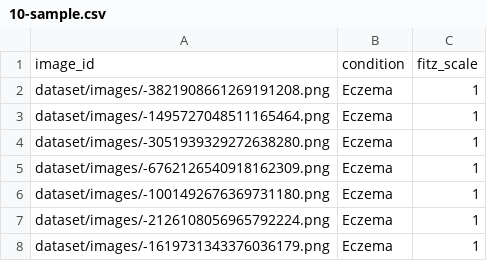
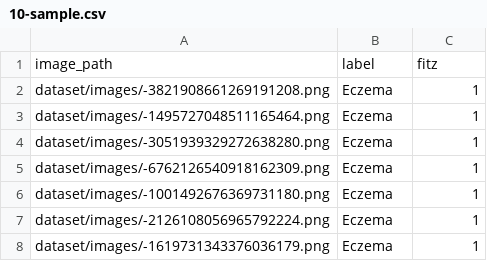
Before and after one commit to buiswrld/SkinGPT-4, a CSV file: data/clinical_inference/10-sample.csv, drawn as a sheet; only a part is shown.

Commit message:
fitz

```diff
--- a/data/clinical_inference/10-sample.csv
+++ b/data/clinical_inference/10-sample.csv
@@ -1,2 +1,2 @@
-image_id,condition,fitz_scale
+image_path,label,fitz
 dataset/images/-3821908661269191208.png,Eczema,1
```
